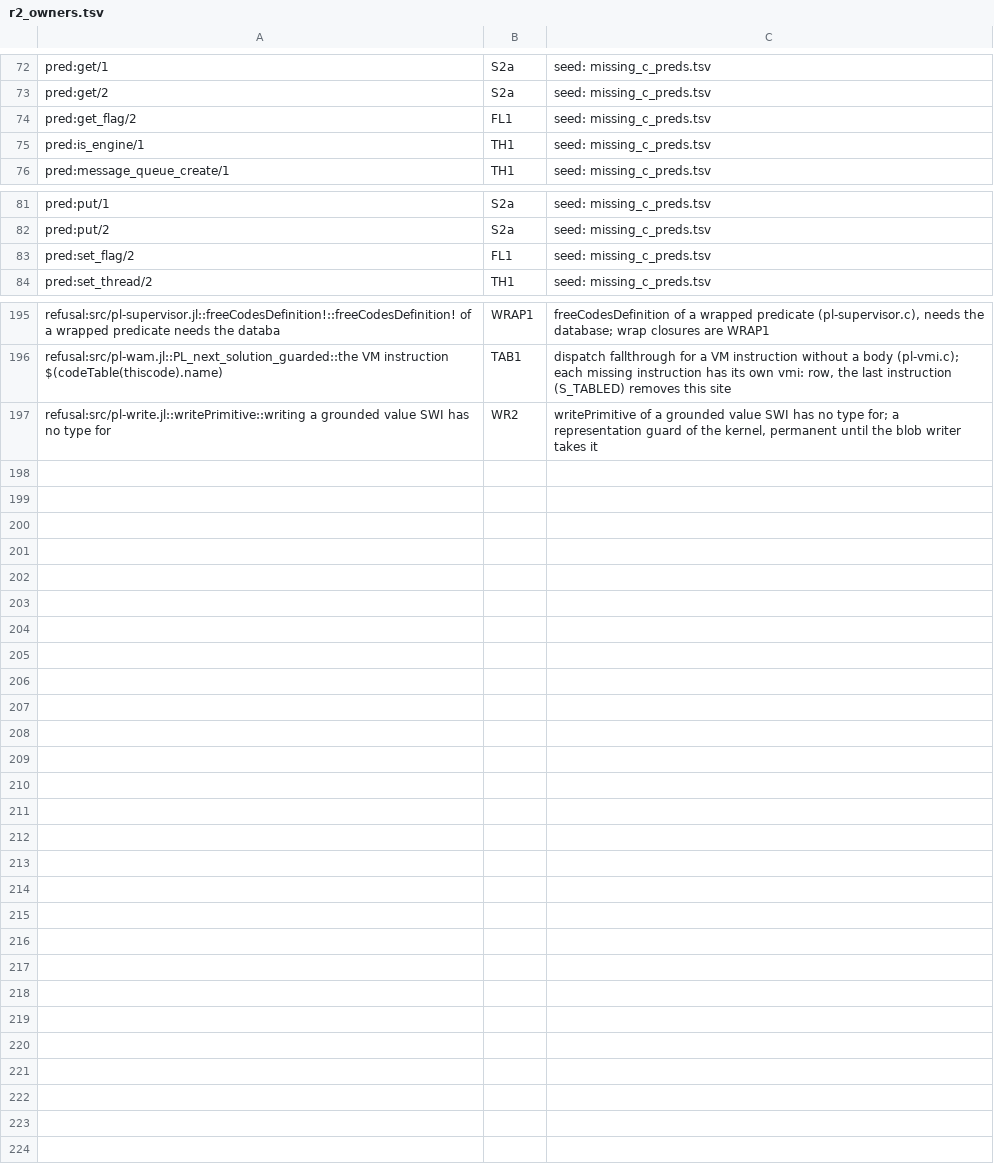
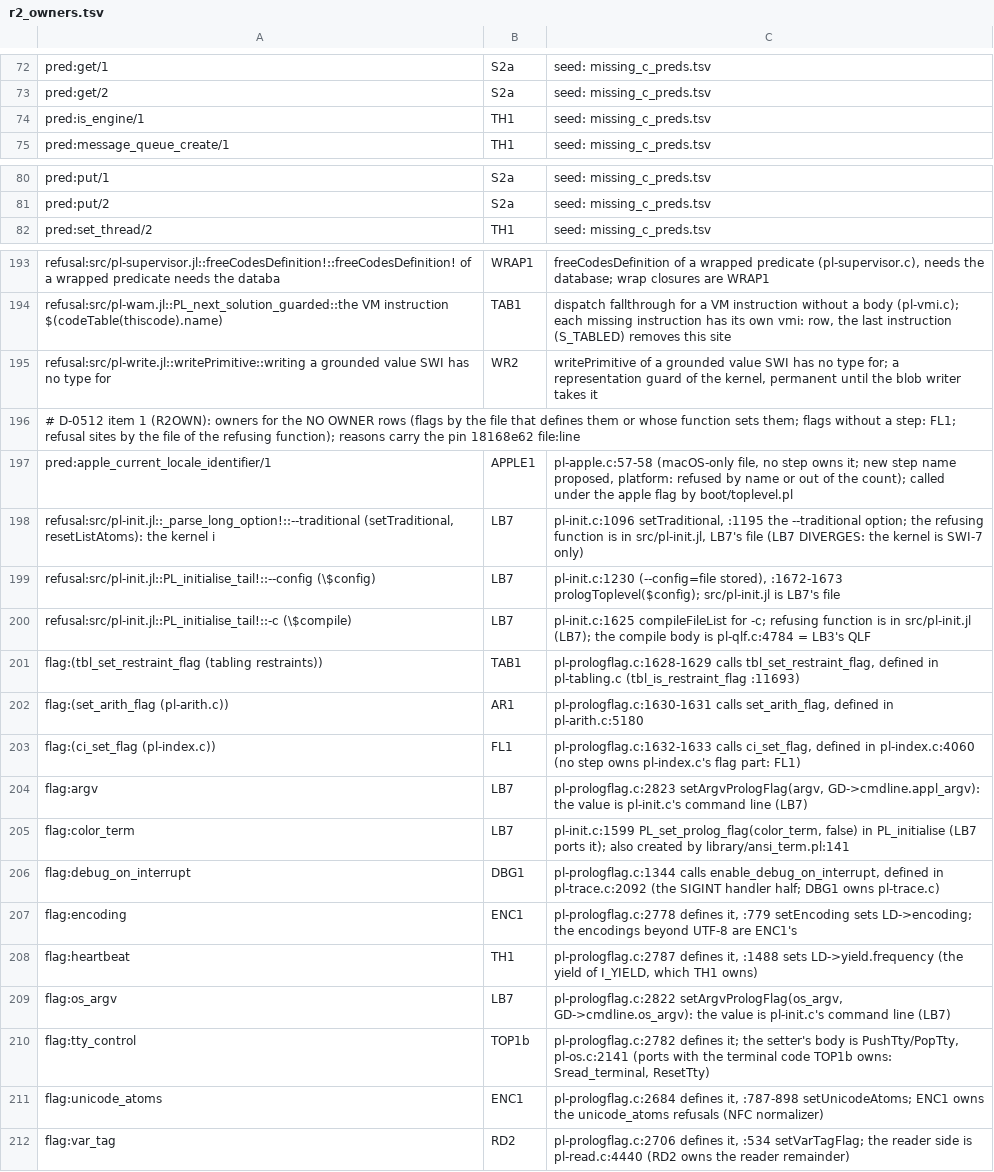
Before and after one commit to CognitiveSubstratesAI/LogicKernel, a TSV file: docs/r2_owners.tsv, drawn as a sheet; only a part is shown, gaps mark what is left out; removed rows and columns are numbered as before the commit, all else as after; the diff names each change by its address in the sheet, - before the commit and + after, or states it on an @@ line.

```diff
--- a/docs/r2_owners.tsv
+++ b/docs/r2_owners.tsv
-row 74: pred:get_flag/2 | FL1 | seed: missing_c_preds.tsv
-row 83: pred:set_flag/2 | FL1 | seed: missing_c_preds.tsv
+row 196: # D-0512 item 1 (R2OWN): owners for the NO OWNER rows (flags by the file that defines them or whose function sets them; flags without a step: FL1; refusal sites by the file of the refusing function); reasons carry the pin 18168e62 file:line
+row 197: pred:apple_current_locale_identifier/1 | APPLE1 | pl-apple.c:57-58 (macOS-only file, no step owns it; new step name proposed, platform: refused by name or out of the count); called under the apple flag by boot/toplevel.pl
+row 198: refusal:src/pl-init.jl::_parse_long_option!::--traditional (setTraditional, resetListAtoms): the kernel i | LB7 | pl-init.c:1096 setTraditional, :1195 the --traditional option; the refusing function is in src/pl-init.jl, LB7's file (LB7 DIVERGES: the kernel is SWI-7 only)
+row 199: refusal:src/pl-init.jl::PL_initialise_tail!::--config (\$config) | LB7 | pl-init.c:1230 (--config=file stored), :1672-1673 prologToplevel($config); src/pl-init.jl is LB7's file
+row 200: refusal:src/pl-init.jl::PL_initialise_tail!::-c (\$compile) | LB7 | pl-init.c:1625 compileFileList for -c; refusing function is in src/pl-init.jl (LB7); the compile body is pl-qlf.c:4784 = LB3's QLF
+row 201: flag:(tbl_set_restraint_flag (tabling restraints)) | TAB1 | pl-prologflag.c:1628-1629 calls tbl_set_restraint_flag, defined in pl-tabling.c (tbl_is_restraint_flag :11693)
+row 202: flag:(set_arith_flag (pl-arith.c)) | AR1 | pl-prologflag.c:1630-1631 calls set_arith_flag, defined in pl-arith.c:5180
+row 203: flag:(ci_set_flag (pl-index.c)) | FL1 | pl-prologflag.c:1632-1633 calls ci_set_flag, defined in pl-index.c:4060 (no step owns pl-index.c's flag part: FL1)
+row 204: flag:argv | LB7 | pl-prologflag.c:2823 setArgvPrologFlag(argv, GD->cmdline.appl_argv): the value is pl-init.c's command line (LB7)
+row 205: flag:color_term | LB7 | pl-init.c:1599 PL_set_prolog_flag(color_term, false) in PL_initialise (LB7 ports it); also created by library/ansi_term.pl:141
+row 206: flag:debug_on_interrupt | DBG1 | pl-prologflag.c:1344 calls enable_debug_on_interrupt, defined in pl-trace.c:2092 (the SIGINT handler half; DBG1 owns pl-trace.c)
+row 207: flag:encoding | ENC1 | pl-prologflag.c:2778 defines it, :779 setEncoding sets LD->encoding; the encodings beyond UTF-8 are ENC1's
+row 208: flag:heartbeat | TH1 | pl-prologflag.c:2787 defines it, :1488 sets LD->yield.frequency (the yield of I_YIELD, which TH1 owns)
+row 209: flag:os_argv | LB7 | pl-prologflag.c:2822 setArgvPrologFlag(os_argv, GD->cmdline.os_argv): the value is pl-init.c's command line (LB7)
+row 210: flag:tty_control | TOP1b | pl-prologflag.c:2782 defines it; the setter's body is PushTty/PopTty, pl-os.c:2141 (ports with the terminal code TOP1b owns: Sread_terminal, ResetTty)
+row 211: flag:unicode_atoms | ENC1 | pl-prologflag.c:2684 defines it, :787-898 setUnicodeAtoms; ENC1 owns the unicode_atoms refusals (NFC normalizer)
+row 212: flag:var_tag | RD2 | pl-prologflag.c:2706 defines it, :534 setVarTagFlag; the reader side is pl-read.c:4440 (RD2 owns the reader remainder)
```
Also changed, not shown: 20 other files.
